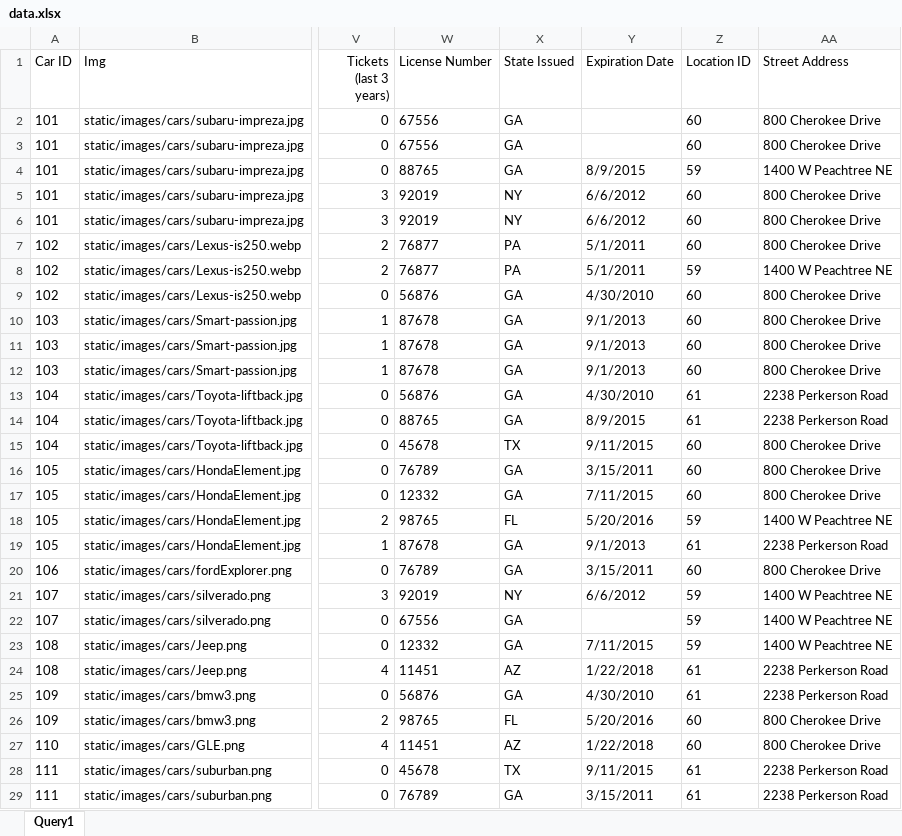
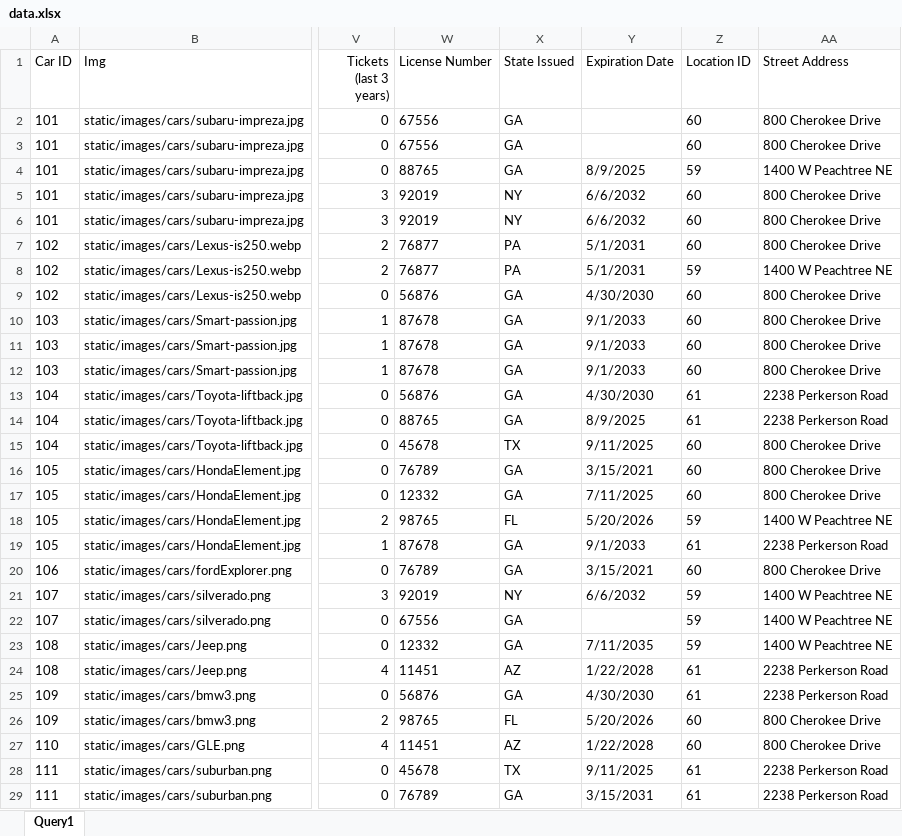
Before and after one commit to szsdsk/book-car, an Excel workbook: data/data.xlsx, sheet Query1, drawn as a sheet; only a part is shown, gaps mark what is left out; values as stored, in another font and other column widths than the file's, no borders; the diff names each change by its address in the sheet, - before the commit and + after, or states it on an @@ line.

Commit message:
modify table

```diff
--- a/data/data.xlsx (sheet Query1)
+++ b/data/data.xlsx (sheet Query1)
-Y4 (Expiration Date): 8/9/2015
+Y4 (Expiration Date): 8/9/2025
-Y5:Y6 (Expiration Date): 6/6/2012
+Y5:Y6 (Expiration Date): 6/6/2032
-Y7:Y8 (Expiration Date): 5/1/2011
+Y7:Y8 (Expiration Date): 5/1/2031
-Y9 (Expiration Date): 4/30/2010
+Y9 (Expiration Date): 4/30/2030
-Y10:Y12 (Expiration Date): 9/1/2013
+Y10:Y12 (Expiration Date): 9/1/2033
-Y13 (Expiration Date): 4/30/2010
+Y13 (Expiration Date): 4/30/2030
-Y14 (Expiration Date): 8/9/2015
+Y14 (Expiration Date): 8/9/2025
-Y15 (Expiration Date): 9/11/2015
+Y15 (Expiration Date): 9/11/2025
-Y16 (Expiration Date): 3/15/2011
+Y16 (Expiration Date): 3/15/2021
-Y17 (Expiration Date): 7/11/2015
+Y17 (Expiration Date): 7/11/2025
-Y18 (Expiration Date): 5/20/2016
+Y18 (Expiration Date): 5/20/2026
-Y19 (Expiration Date): 9/1/2013
+Y19 (Expiration Date): 9/1/2033
-Y20 (Expiration Date): 3/15/2011
+Y20 (Expiration Date): 3/15/2021
-Y21 (Expiration Date): 6/6/2012
+Y21 (Expiration Date): 6/6/2032
-Y23 (Expiration Date): 7/11/2015
+Y23 (Expiration Date): 7/11/2035
-Y24 (Expiration Date): 1/22/2018
+Y24 (Expiration Date): 1/22/2028
-Y25 (Expiration Date): 4/30/2010
+Y25 (Expiration Date): 4/30/2030
-Y26 (Expiration Date): 5/20/2016
+Y26 (Expiration Date): 5/20/2026
-Y27 (Expiration Date): 1/22/2018
+Y27 (Expiration Date): 1/22/2028
-Y28 (Expiration Date): 9/11/2015
+Y28 (Expiration Date): 9/11/2025
-Y29 (Expiration Date): 3/15/2011
+Y29 (Expiration Date): 3/15/2031
```
Also changed, not shown: 5 other files.
